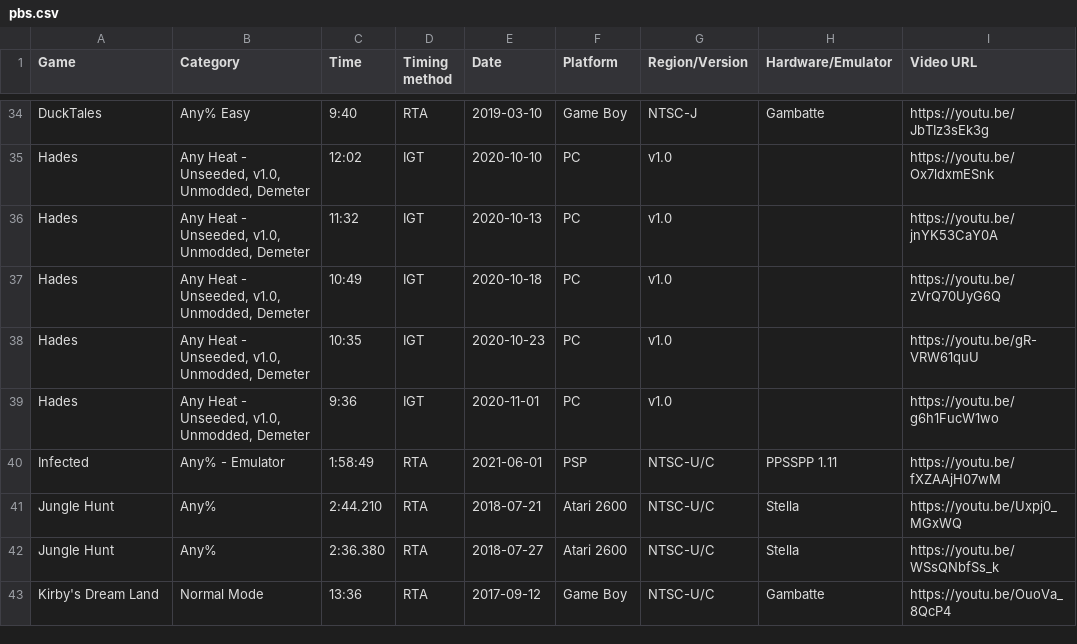
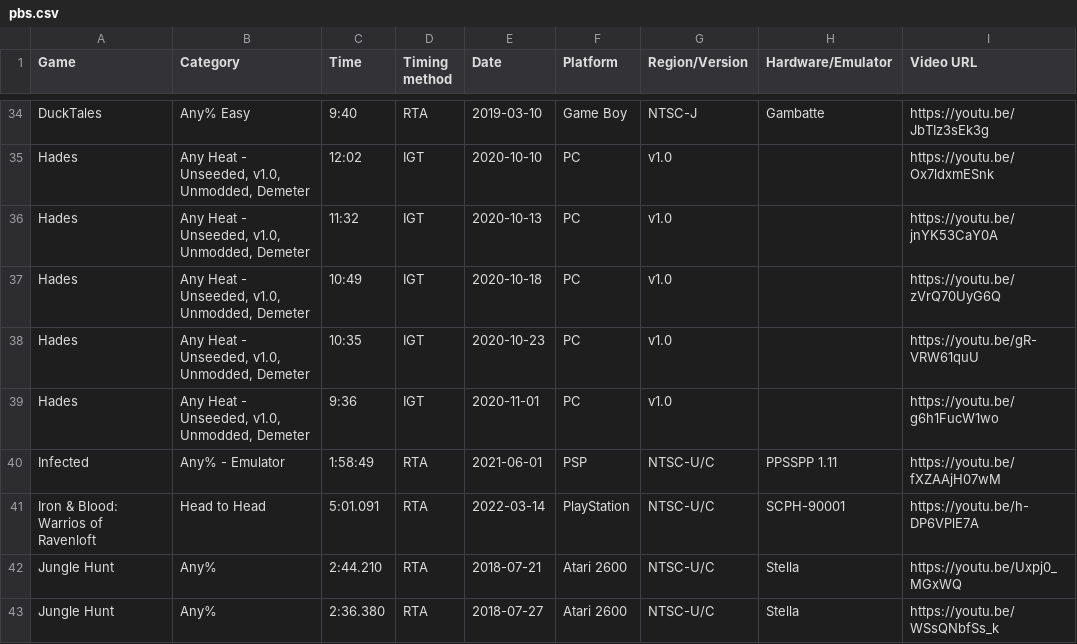
Before and after one commit to AmenAnthem/speedrun-pbs, a CSV file: pbs.csv, drawn as a sheet; only a part is shown, gaps mark what is left out; the shorter side is filled out with more unchanged rows.

Commit message:
Added Iron & Blood PB

```diff
--- a/pbs.csv
+++ b/pbs.csv
@@ -40,2 +40,3 @@
 "Infected","Any% - Emulator","1:58:49","RTA","2021-06-01","PSP","NTSC-U/C","PPSSPP 1.11","https://youtu.be/fXZAAjH07wM"
+"Iron & Blood: Warrios of Ravenloft","Head to Head","5:01.091","RTA","2022-03-14","PlayStation","NTSC-U/C","SCPH-90001","https://youtu.be/h-DP6VPlE7A"
 "Jungle Hunt","Any%","2:44.210","RTA","2018-07-21","Atari 2600","NTSC-U/C","Stella","https://youtu.be/Uxpj0_MGxWQ"
```
